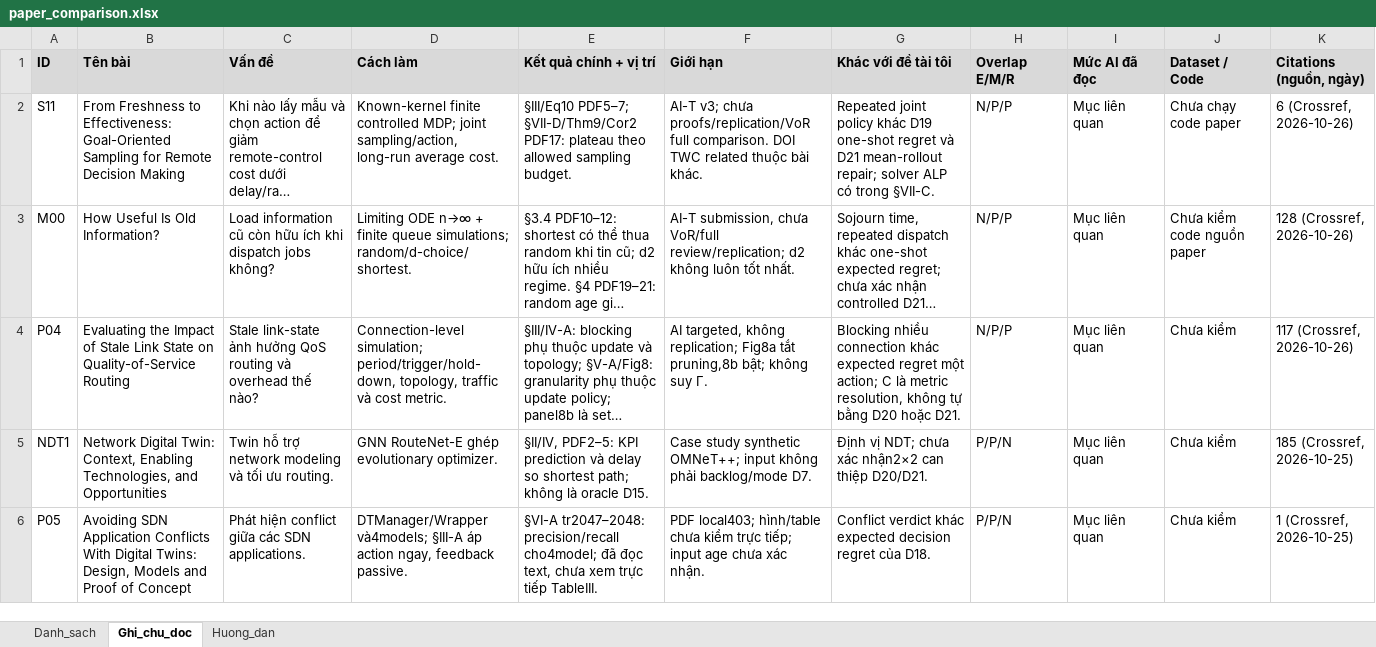
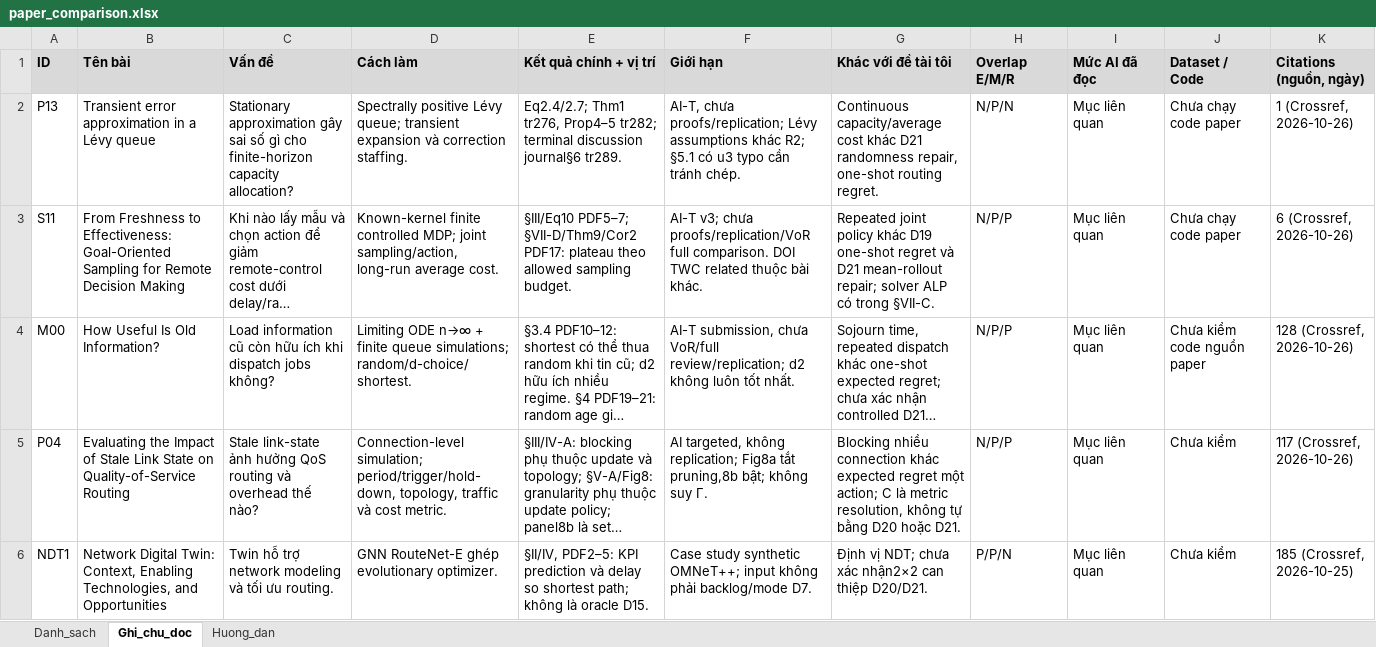
Before and after one commit to vantai13/state-model-regret, an Excel workbook: papers/paper_comparison.xlsx, sheet Ghi_chu_doc, drawn as a sheet; only a part is shown; the shorter side is filled out with more unchanged rows; long unchanged cells end in …; values as stored, in another font and other column widths than the file's, no borders; rows hold the shown columns only; the diff names each change by its address in the sheet, - before the commit and + after, or states it on an @@ line.

Commit message:
Complete L2.6 Part B transient horizon checks and boundary

```diff
--- a/papers/paper_comparison.xlsx (sheet Ghi_chu_doc)
+++ b/papers/paper_comparison.xlsx (sheet Ghi_chu_doc)
+row 2: P13 | Transient error approximation in a Lévy queue | Stationary approximation gây sai số gì cho finite-horizon capacity allocation? | Spectrally positive Lévy queue; transient expansion và correction staffing. | Eq2.4/2.7; Thm1 tr276, Prop4–5 tr282; terminal discussion journal§6 tr289. | AI-T, chưa proofs/replication; Lévy assumptions khác R2; §5.1 có u3 typo cần tránh chép. | Continuous capacity/average cost khác D21 randomness repair, one-shot routing regret. | N/P/N | Mục liên quan | Chưa chạy code paper | 1 (Crossref, 2026-10-26)
```
Also changed, not shown: sheet Danh_sach, sheet Huong_dan, 39 other files.
